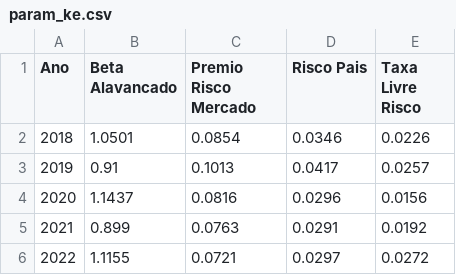
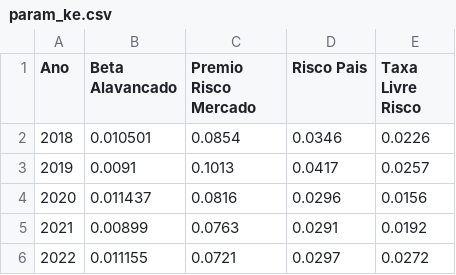
Before and after one commit to mariomsoares/ValuationMGLU, a CSV file: param_ke.csv, drawn as a sheet.

Commit message:
Update param_ke.csv

```diff
--- a/param_ke.csv
+++ b/param_ke.csv
@@ -1,6 +1,6 @@
 Ano;Beta Alavancado;Premio Risco Mercado;Risco Pais;Taxa Livre Risco
-2018;1.0501;0.0854;0.0346;0.0226
-2019;0.91;0.1013;0.0417;0.0257
-2020;1.1437;0.0816;0.0296;0.0156
-2021;0.899;0.0763;0.0291;0.0192
-2022;1.1155;0.0721;0.0297;0.0272
+2018;0.010501;0.0854;0.0346;0.0226
+2019;0.0091;0.1013;0.0417;0.0257
+2020;0.011437;0.0816;0.0296;0.0156
+2021;0.00899;0.0763;0.0291;0.0192
+2022;0.011155;0.0721;0.0297;0.0272
```
